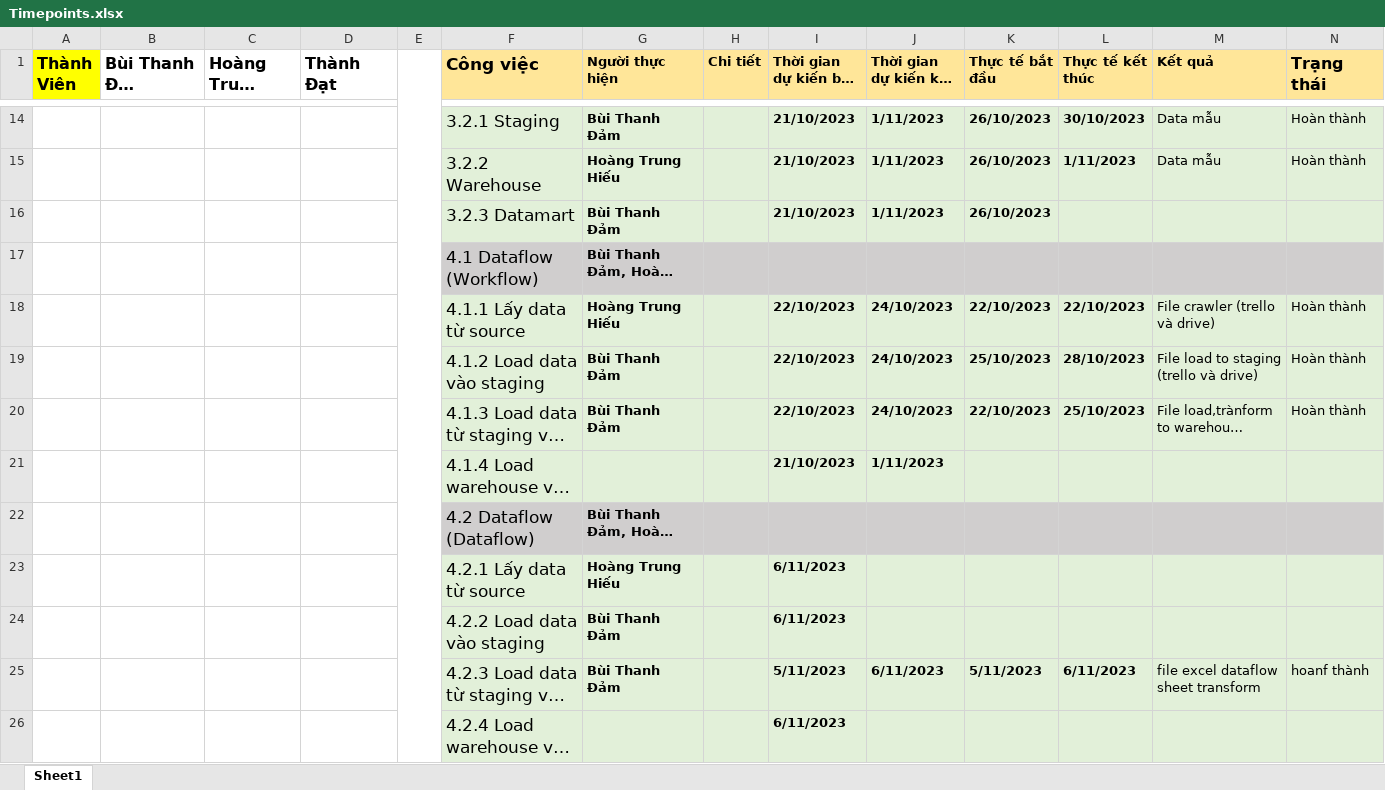
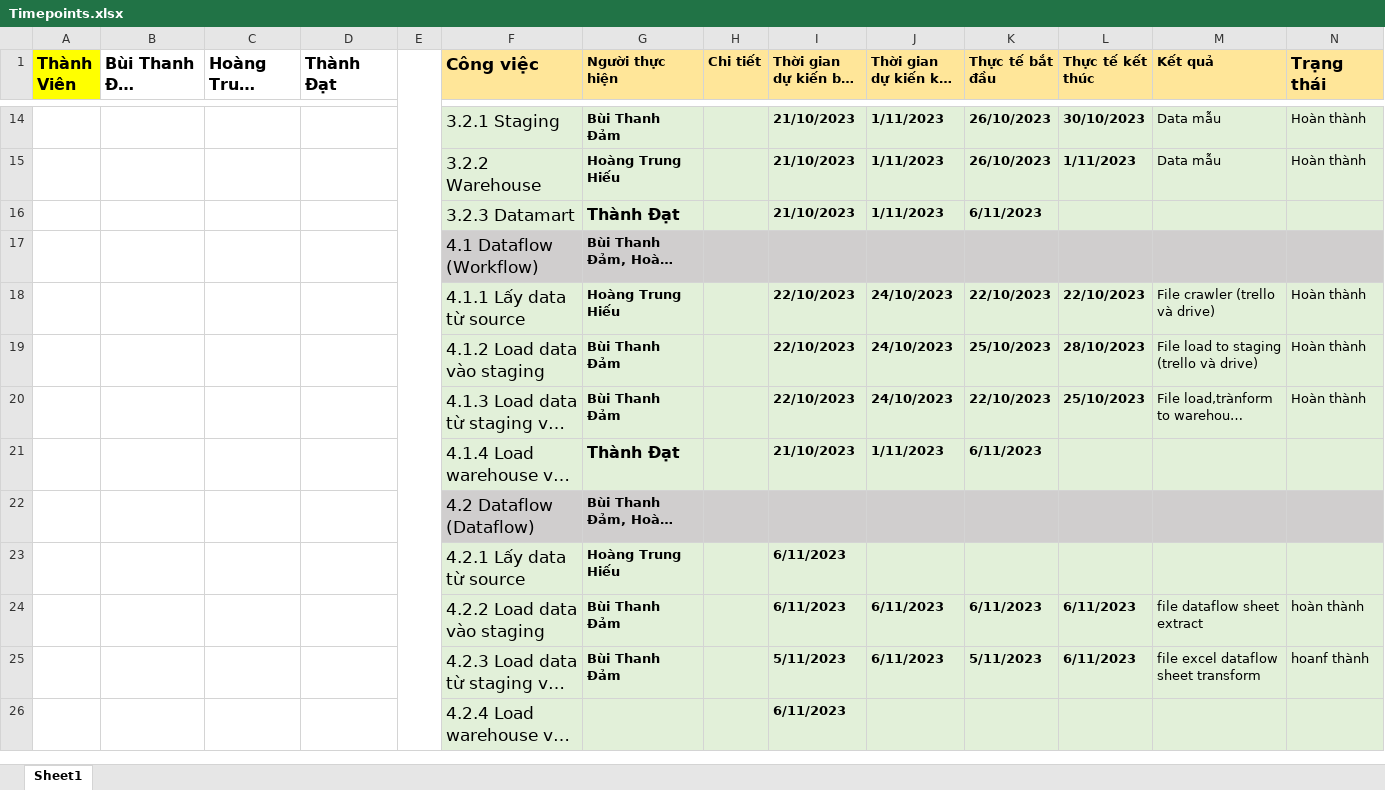
Before and after one commit to BuiThanhDam02/DW_2023_T2_Nhom9, an Excel workbook: Timepoints.xlsx, sheet Sheet1, drawn as a sheet; only a part is shown, gaps mark what is left out; long unchanged cells end in …; values as stored, in another font and other column widths than the file's, no borders; removed rows and columns are numbered as before the commit, all else as after; the diff names each change by its address in the sheet, - before the commit and + after, or states it on an @@ line.

Commit message:
up plan

```diff
--- a/Timepoints.xlsx (sheet Sheet1)
+++ b/Timepoints.xlsx (sheet Sheet1)
-G16 (Người thực hiện): Bùi Thanh Đảm
+G16 (Người thực hiện): Thành Đạt
@@ G16 text size: larger @@
-K16 (Thực tế bắt đầu): 26/10/2023
+K16 (Thực tế bắt đầu): 6/11/2023
-G21 (Người thực hiện): (empty)
+G21 (Người thực hiện): Thành Đạt
-K21 (Thực tế bắt đầu): (empty)
+K21 (Thực tế bắt đầu): 6/11/2023
-row 24:  |  |  |  |  | 4.2.2 Load data vào staging | Bùi Thanh Đảm |  | 6/11/2023
+row 24:  |  |  |  |  | 4.2.2 Load data vào staging | Bùi Thanh Đảm |  | 6/11/2023 | 6/11/2023 | 6/11/2023 | 6/11/2023 | file dataflow sheet extract | hoàn thành
```
